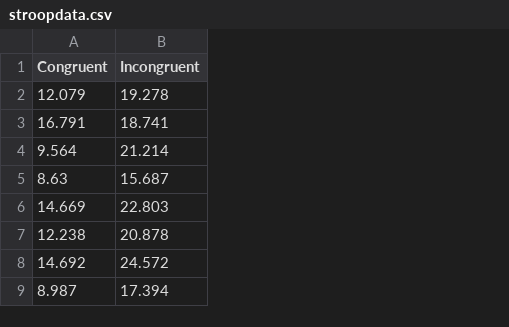
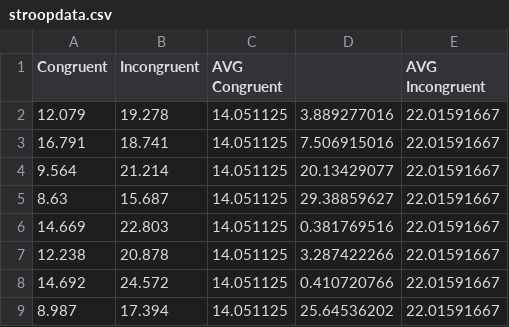
Before and after one commit to lizwangying/TryPython, a CSV file: PrimaryProject0/stroopdata.csv, drawn as a sheet; only a part is shown; the diff names each change by its address in the sheet, - before the commit and + after, or states it on an @@ line.

```diff
--- a/PrimaryProject0/stroopdata.csv
+++ b/PrimaryProject0/stroopdata.csv
+column C (AVG Congruent), rows 2-9: all 14.051125
+column D, rows 2-9: 3.889277016 | 7.506915016 | 20.13429077 | 29.38859627 | 0.381769516 | 3.287422266 | 0.410720766 | 25.64536202
+column E (AVG Incongruent), rows 2-9: all 22.01591667
```
Also changed, not shown: 1 other file.
